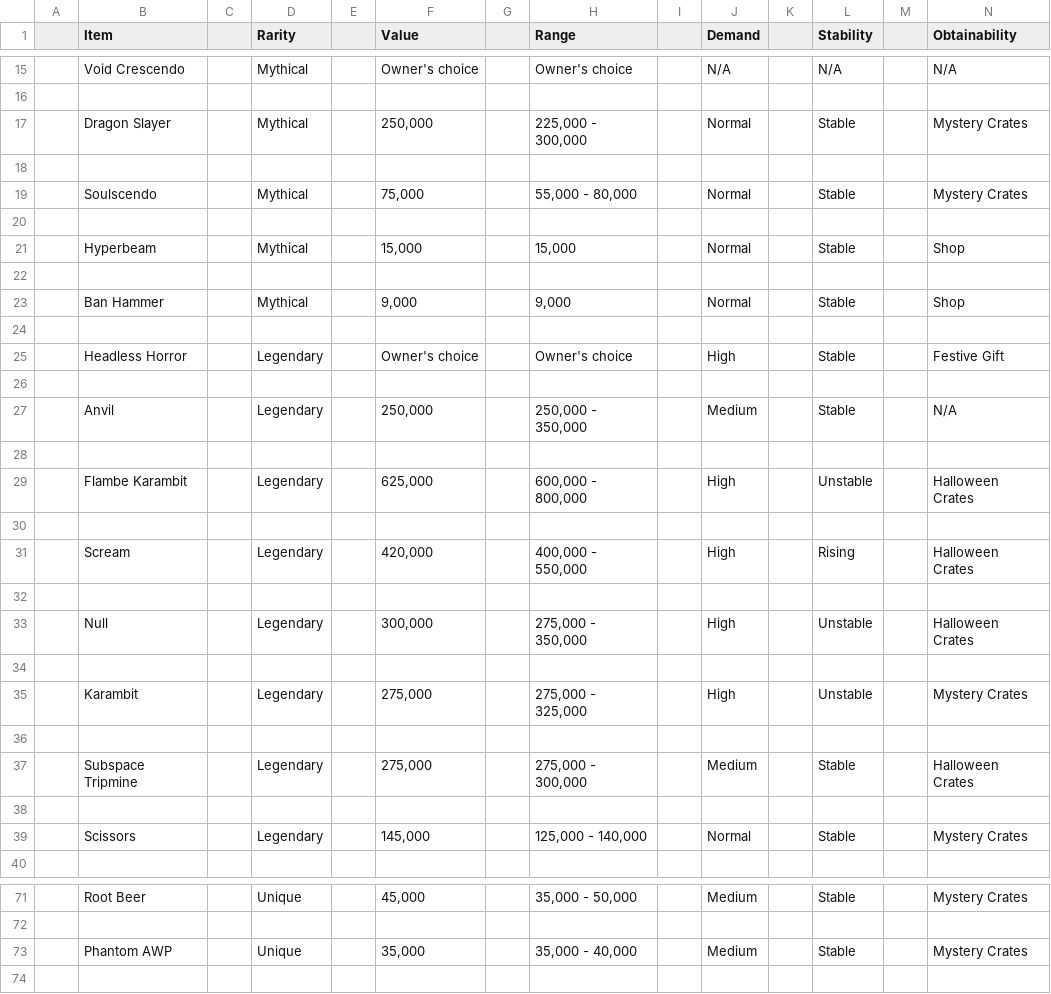
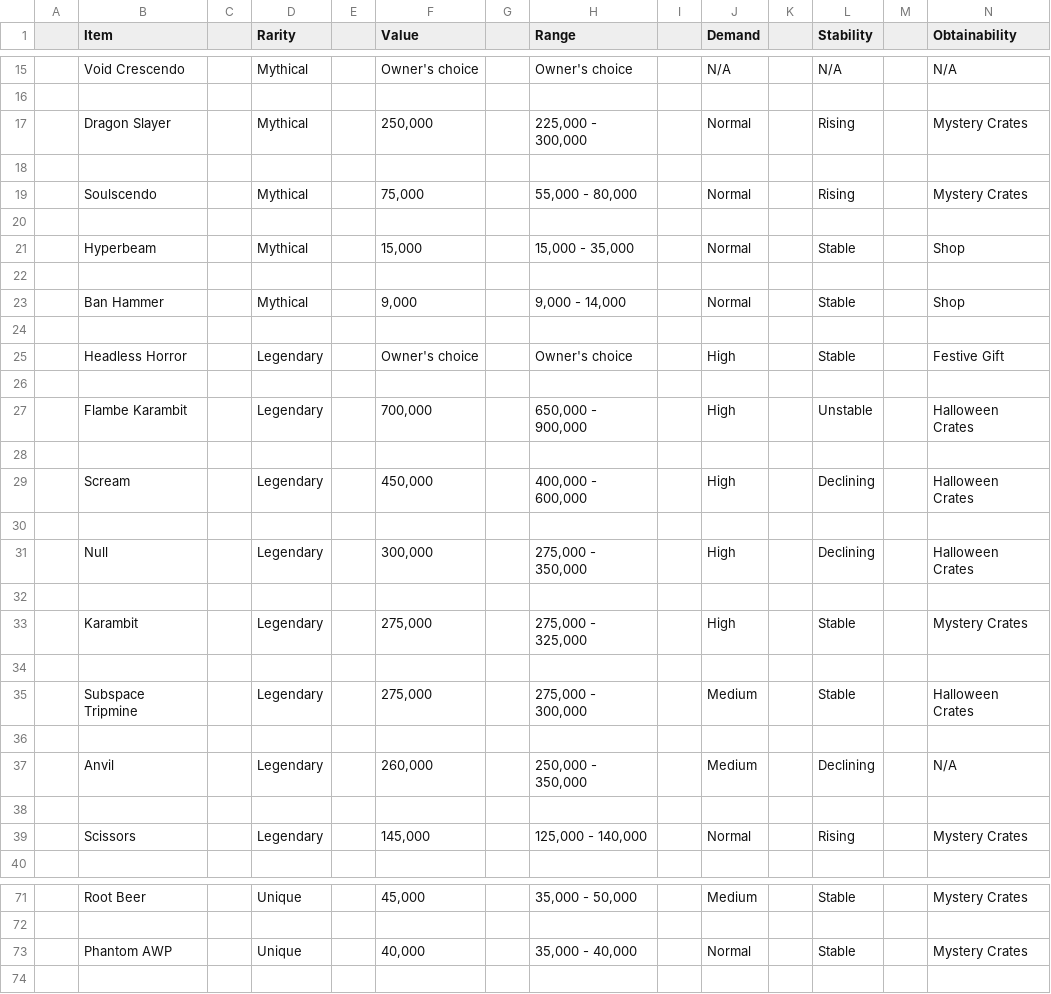
Before and after one commit to trevor050/KATX, a CSV file: Value List Editor - ❗Values❗.csv, drawn as a sheet; only a part is shown, gaps mark what is left out; the diff covers the shown part only.

Commit message:
added fusion updated list and some other cool stuff

```diff
--- a/Value List Editor - ❗Values❗.csv
+++ b/Value List Editor - ❗Values❗.csv
@@ -16,9 +16,9 @@
 ,,,,,,,,,,,,,
-,Dragon Slayer,,Mythical,,"250,000",,"225,000  -  300,000",,Normal,,Stable,,Mystery Crates
+,Dragon Slayer,,Mythical,,"250,000",,"225,000  -  300,000",,Normal,,Rising,,Mystery Crates
 ,,,,,,,,,,,,,
-,Soulscendo,,Mythical,,"75,000",,"55,000  -  80,000",,Normal,,Stable,,Mystery Crates
+,Soulscendo,,Mythical,,"75,000",,"55,000  -  80,000",,Normal,,Rising,,Mystery Crates
 ,,,,,,,,,,,,,
-,Hyperbeam,,Mythical,,"15,000",,"15,000",,Normal,,Stable,,Shop
+,Hyperbeam,,Mythical,,"15,000",,"15,000  -  35,000",,Normal,,Stable,,Shop
 ,,,,,,,,,,,,,
-,Ban Hammer,,Mythical,,"9,000",,"9,000",,Normal,,Stable,,Shop
+,Ban Hammer,,Mythical,,"9,000",,"9,000  -  14,000",,Normal,,Stable,,Shop
 ,,,,,,,,,,,,,
@@ -26,11 +26,9 @@
 ,,,,,,,,,,,,,
-,Anvil,,Legendary,,"250,000",,"250,000  -  350,000",,Medium,,Stable,,N/A
+,Flambe Karambit,,Legendary,,"700,000",,"650,000  -  900,000",,High,,Unstable,,Halloween Crates
 ,,,,,,,,,,,,,
-,Flambe Karambit,,Legendary,,"625,000",,"600,000  -  800,000",,High,,Unstable,,Halloween Crates
+,Scream,,Legendary,,"450,000",,"400,000  -  600,000",,High,,Declining,,Halloween Crates
 ,,,,,,,,,,,,,
-,Scream,,Legendary,,"420,000",,"400,000  -  550,000",,High,,Rising,,Halloween Crates
+,Null,,Legendary,,"300,000",,"275,000  -  350,000",,High,,Declining,,Halloween Crates
 ,,,,,,,,,,,,,
-,Null,,Legendary,,"300,000",,"275,000  -  350,000",,High,,Unstable,,Halloween Crates
-,,,,,,,,,,,,,
-,Karambit,,Legendary,,"275,000",,"275,000 - 325,000",,High,,Unstable,,Mystery Crates
+,Karambit,,Legendary,,"275,000",,"275,000 - 325,000",,High,,Stable,,Mystery Crates
 ,,,,,,,,,,,,,
@@ -38,3 +36,5 @@
 ,,,,,,,,,,,,,
-,Scissors,,Legendary,,"145,000",,"125,000  -  140,000",,Normal,,Stable,,Mystery Crates
+,Anvil,,Legendary,,"260,000",,"250,000  -  350,000",,Medium,,Declining,,N/A
+,,,,,,,,,,,,,
+,Scissors,,Legendary,,"145,000",,"125,000  -  140,000",,Normal,,Rising,,Mystery Crates
 ,,,,,,,,,,,,,
@@ -72,3 +72,3 @@
 ,,,,,,,,,,,,,
-,Phantom AWP,,Unique,,"35,000",,"35,000 - 40,000",,Medium,,Stable,,Mystery Crates
+,Phantom AWP,,Unique,,"40,000",,"35,000 - 40,000",,Normal,,Stable,,Mystery Crates
 ,,,,,,,,,,,,,
```
Also changed, not shown: 1 added row, 1 removed row and 9 edited cells elsewhere in this file, 3 other files.
